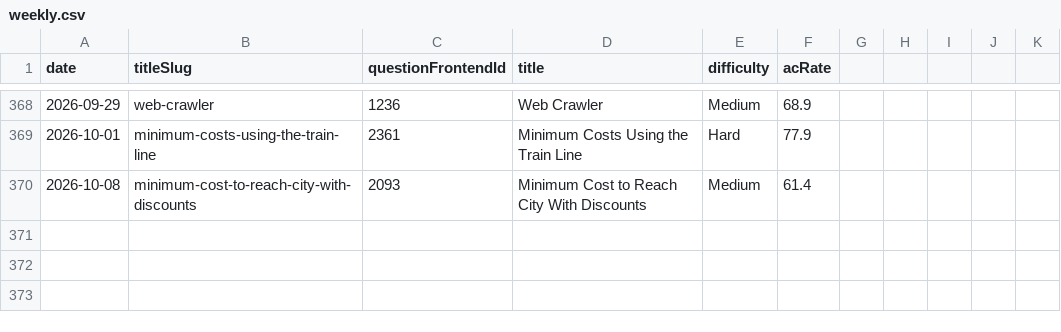
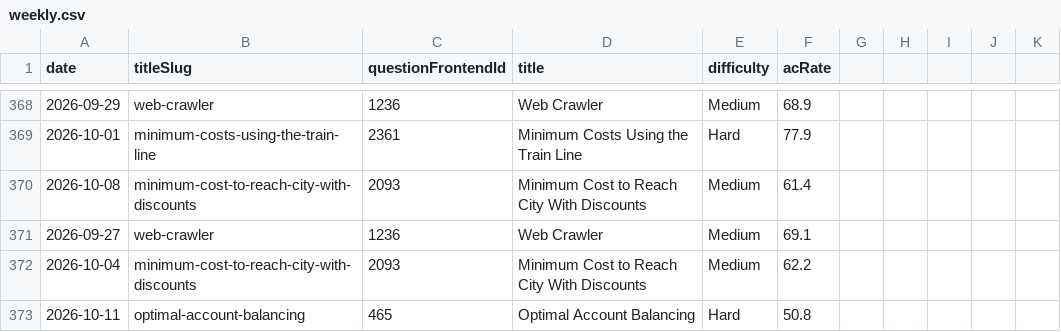
Before and after one commit to joric/leetcode, a CSV file: weekly.csv, drawn as a sheet; only a part is shown, gaps mark what is left out; the diff names each change by its address in the sheet, - before the commit and + after, or states it on an @@ line.

```diff
--- a/weekly.csv
+++ b/weekly.csv
+row 371: 2026-09-27 | web-crawler | 1236 | Web Crawler | Medium | 69.1
+row 372: 2026-10-04 | minimum-cost-to-reach-city-with-discounts | 2093 | Minimum Cost to Reach City With Discounts | Medium | 62.2
+row 373: 2026-10-11 | optimal-account-balancing | 465 | Optimal Account Balancing | Hard | 50.8
```
Also changed, not shown: daily.csv.
